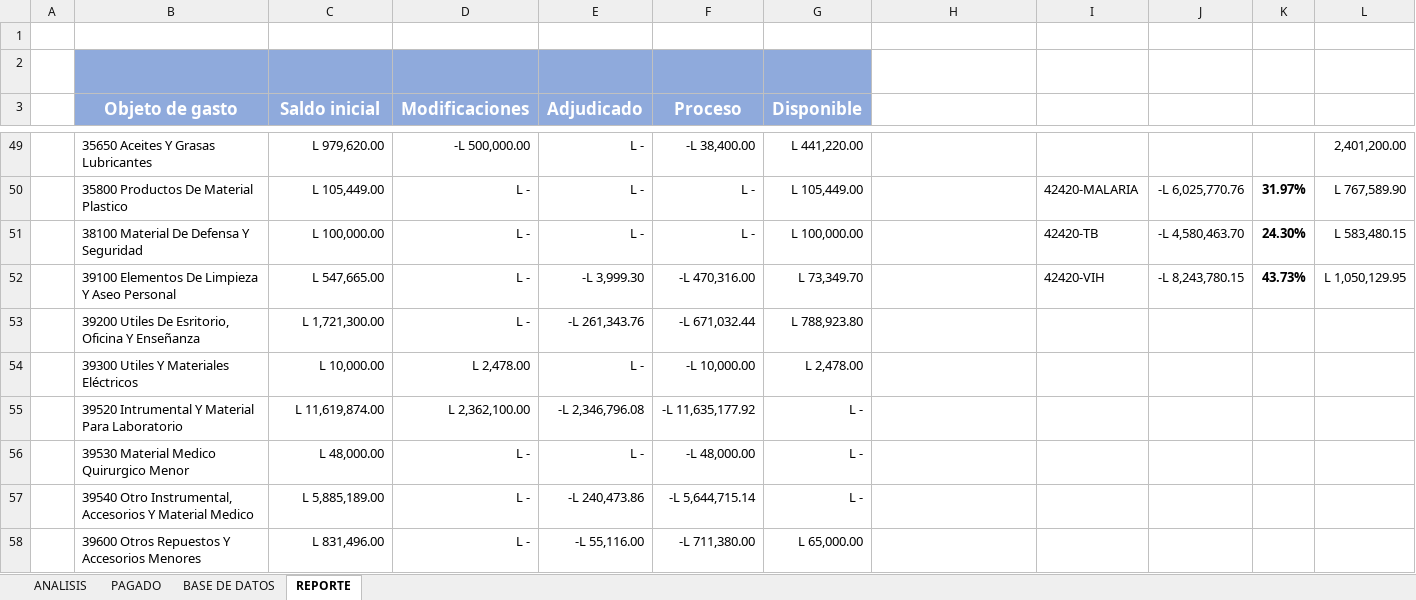
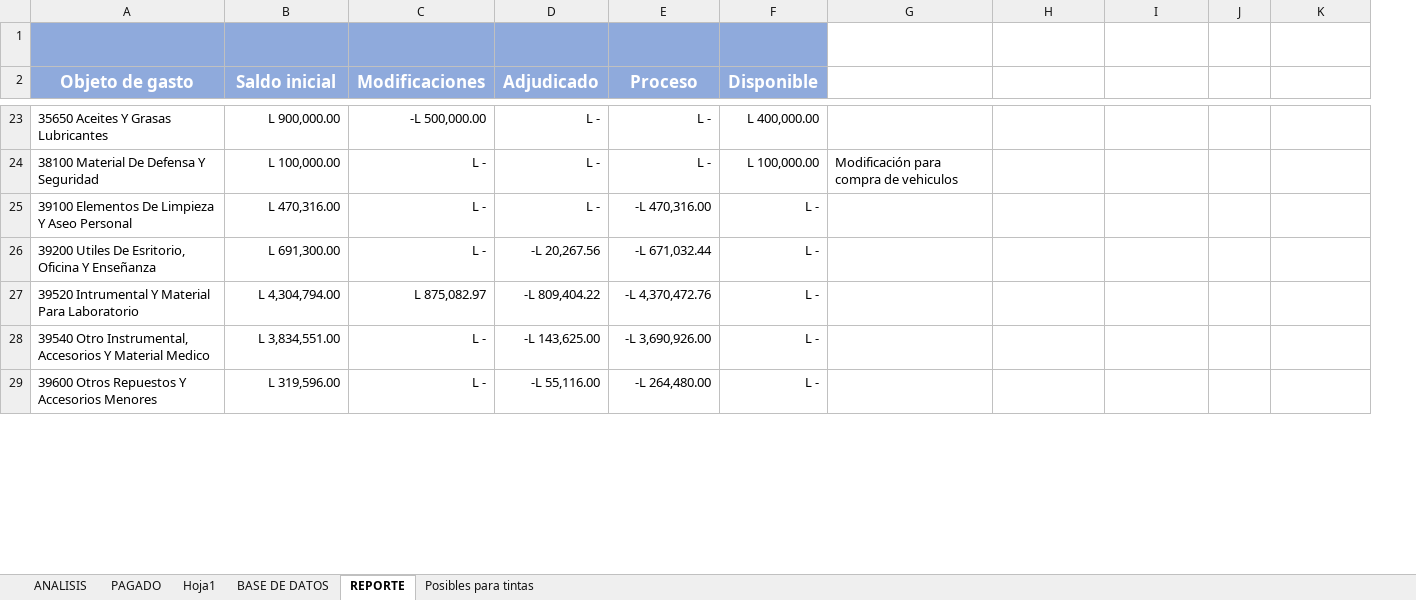
Before and after one commit to Gazellagaho/Matrices, an Excel workbook: MATRIZ MACRO 14-3-2024.xlsm, sheet REPORTE, drawn as a sheet; only a part is shown, gaps mark what is left out; values as stored, in another font and other column widths than the file's, no borders; conditional formats not drawn; removed rows and columns are numbered as before the commit, all else as after; the diff covers the shown part only; the diff names each change by its address in the sheet, - before the commit and + after, or states it on an @@ line.

```diff
--- a/MATRIZ MACRO 14-3-2024.xlsm (sheet REPORTE)
+++ b/MATRIZ MACRO 14-3-2024.xlsm (sheet REPORTE)
+sheet tab: Hoja1
+sheet tab: Posibles para tintas
-column A, empty
-row 1: (empty)
-B23 (Saldo inicial): L 979,620.00
+B23 (Saldo inicial): L 900,000.00
-E23 (Proceso): -L 38,400.00
+E23 (Proceso): L -
-F23 (Disponible): L 441,220.00
+F23 (Disponible): L 400,000.00
-K23: 2,401,200.00
+K23: (empty)
-row 50:  | 35800 Productos De Material Plastico | L 105,449.00 | L - | L - | L - | L 105,449.00 |  | 42420-MALARIA | -L 6,025,770.76 | 31.97% | L 767,589.90
-G24: (empty)
+G24: Modificación para compra de vehiculos
-H24: 42420-TB
+H24: (empty)
-I24: -L 4,580,463.70
+I24: (empty)
-J24: 24.30%
+J24: (empty)
-K24: L 583,480.15
+K24: (empty)
-B25 (Saldo inicial): L 547,665.00
+B25 (Saldo inicial): L 470,316.00
-D25 (Adjudicado): -L 3,999.30
+D25 (Adjudicado): L -
-F25 (Disponible): L 73,349.70
+F25 (Disponible): L -
-H25: 42420-VIH
+H25: (empty)
-I25: -L 8,243,780.15
+I25: (empty)
-J25: 43.73%
+J25: (empty)
-K25: L 1,050,129.95
+K25: (empty)
-B26 (Saldo inicial): L 1,721,300.00
+B26 (Saldo inicial): L 691,300.00
-D26 (Adjudicado): -L 261,343.76
+D26 (Adjudicado): -L 20,267.56
-F26 (Disponible): L 788,923.80
+F26 (Disponible): L -
-row 54:  | 39300 Utiles Y Materiales Eléctricos | L 10,000.00 | L 2,478.00 | L - | -L 10,000.00 | L 2,478.00
-B27 (Saldo inicial): L 11,619,874.00
+B27 (Saldo inicial): L 4,304,794.00
-C27 (Modificaciones): L 2,362,100.00
+C27 (Modificaciones): L 875,082.97
-D27 (Adjudicado): -L 2,346,796.08
+D27 (Adjudicado): -L 809,404.22
-E27 (Proceso): -L 11,635,177.92
+E27 (Proceso): -L 4,370,472.76
-row 56:  | 39530 Material Medico Quirurgico Menor | L 48,000.00 | L - | L - | -L 48,000.00 | L -
-B28 (Saldo inicial): L 5,885,189.00
+B28 (Saldo inicial): L 3,834,551.00
-D28 (Adjudicado): -L 240,473.86
+D28 (Adjudicado): -L 143,625.00
-E28 (Proceso): -L 5,644,715.14
+E28 (Proceso): -L 3,690,926.00
-B29 (Saldo inicial): L 831,496.00
+B29 (Saldo inicial): L 319,596.00
-E29 (Proceso): -L 711,380.00
+E29 (Proceso): -L 264,480.00
-F29 (Disponible): L 65,000.00
+F29 (Disponible): L -
```
Also changed, not shown: 24 added rows, 26 removed rows, 129 edited cells and cell formats elsewhere in this sheet, sheet BASE DE DATOS, formulas that keep their value, hidden cells, charts or pictures.
